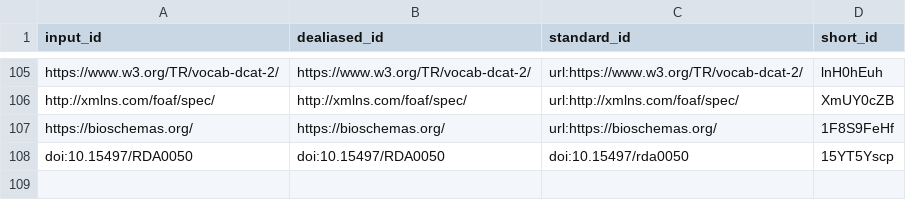
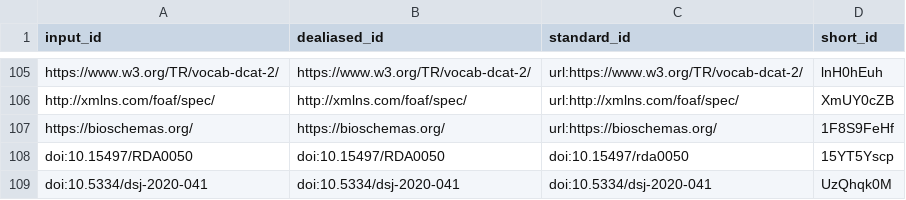
Before and after one commit to stain/2022-fdo-paper, a TSV file: citations.tsv, drawn as a sheet; only a part is shown, gaps mark what is left out; the diff names each change by its address in the sheet, - before the commit and + after, or states it on an @@ line.

Commit message:
more citation [ci skip]
This build is based on
https://github.com/stain/2022-fdo-paper/commit/7a81a6fe20b79d1f03888a53ae187bb17e42b4a1.

This commit was created by the following CI build and job:
https://github.com/stain/2022-fdo-paper/commit/7a81a6fe20b79d1f03888a53ae187bb17e42b4a1/checks
https://github.com/stain/2022-fdo-paper/actions/runs/2389701178

```diff
--- a/citations.tsv
+++ b/citations.tsv
+row 109: doi:10.5334/dsj-2020-041 | doi:10.5334/dsj-2020-041 | doi:10.5334/dsj-2020-041 | UzQhqk0M
```
Also changed, not shown: 6 other files.
